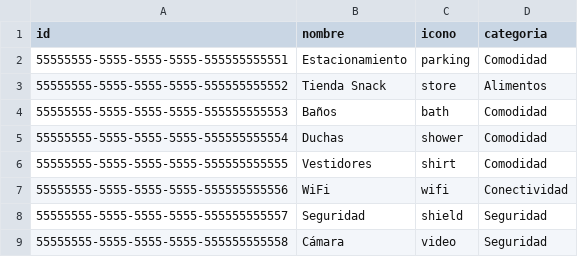
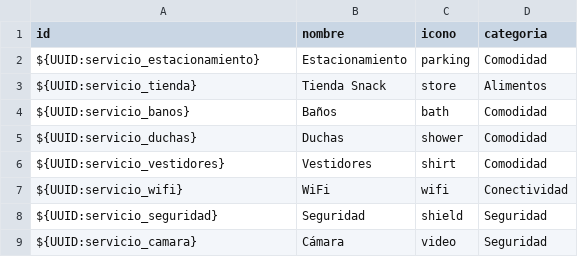
Before and after one commit to CristhianCoronel/copia-reservas, a CSV file: backend/seeds/data/master/servicios.csv, drawn as a sheet.

Commit message:
backend con más datos

```diff
--- a/backend/seeds/data/master/servicios.csv
+++ b/backend/seeds/data/master/servicios.csv
@@ -1,9 +1,9 @@
 id,nombre,icono,categoria
-55555555-5555-5555-5555-555555555551,Estacionamiento,parking,Comodidad
-55555555-5555-5555-5555-555555555552,Tienda Snack,store,Alimentos
-55555555-5555-5555-5555-555555555553,Baños,bath,Comodidad
-55555555-5555-5555-5555-555555555554,Duchas,shower,Comodidad
-55555555-5555-5555-5555-555555555555,Vestidores,shirt,Comodidad
-55555555-5555-5555-5555-555555555556,WiFi,wifi,Conectividad
-55555555-5555-5555-5555-555555555557,Seguridad,shield,Seguridad
-55555555-5555-5555-5555-555555555558,Cámara,video,Seguridad
+${UUID:servicio_estacionamiento},Estacionamiento,parking,Comodidad
+${UUID:servicio_tienda},Tienda Snack,store,Alimentos
+${UUID:servicio_banos},Baños,bath,Comodidad
+${UUID:servicio_duchas},Duchas,shower,Comodidad
+${UUID:servicio_vestidores},Vestidores,shirt,Comodidad
+${UUID:servicio_wifi},WiFi,wifi,Conectividad
+${UUID:servicio_seguridad},Seguridad,shield,Seguridad
+${UUID:servicio_camara},Cámara,video,Seguridad
```
Also changed, not shown: backend/seeds/data/dev/usuarios.csv, 11 other files.
